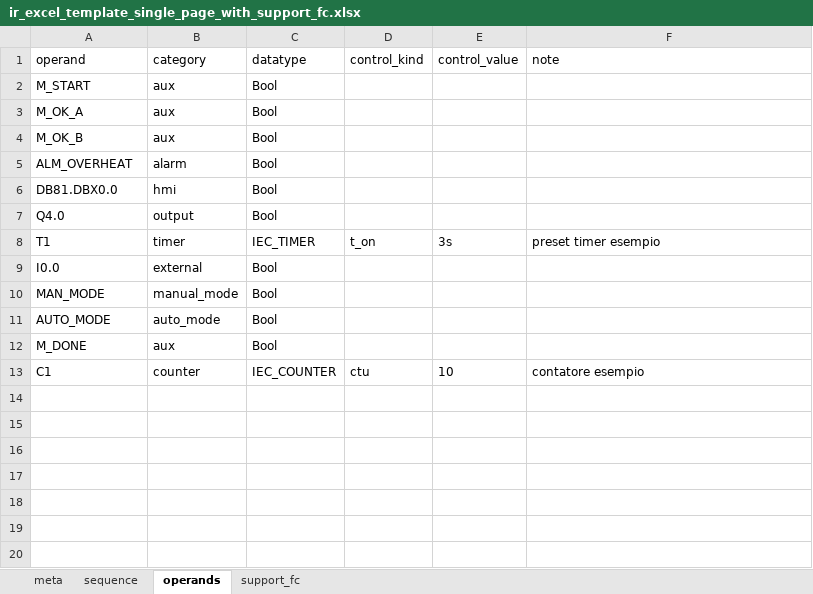
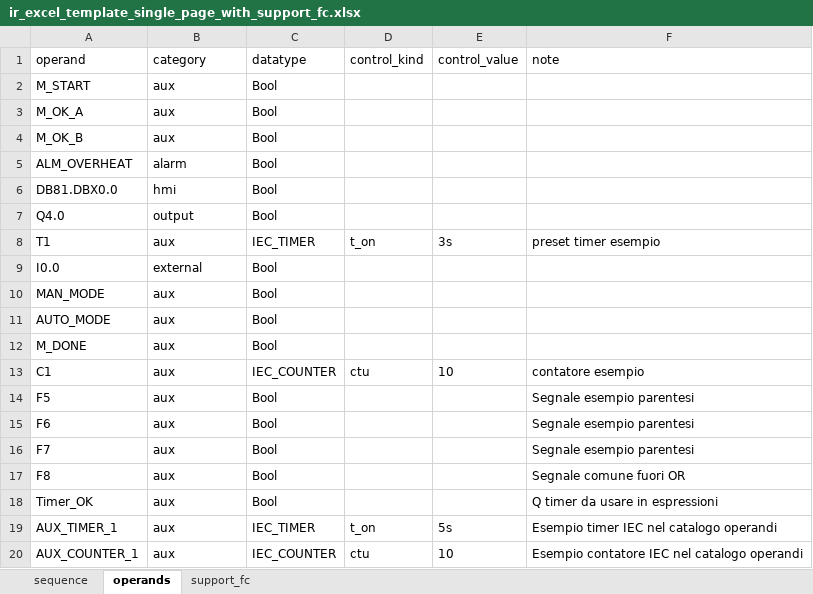
Before and after one commit to gabrieleNaso/PLConversionTool, an Excel workbook: docs/templates/ir_excel_template_single_page_with_support_fc.xlsx, sheet operands, drawn as a sheet; values as stored, in another font and other column widths than the file's, no borders; the diff names each change by its address in the sheet, - before the commit and + after, or states it on an @@ line.

Commit message:
excel aggiornato

```diff
--- a/docs/templates/ir_excel_template_single_page_with_support_fc.xlsx (sheet operands)
+++ b/docs/templates/ir_excel_template_single_page_with_support_fc.xlsx (sheet operands)
-sheet tab: meta
-B8 (category): timer
+B8 (category): aux
-B10 (category): manual_mode
+B10 (category): aux
-B11 (category): auto_mode
+B11 (category): aux
-B13 (category): counter
+B13 (category): aux
+row 14: F5 | aux | Bool |  |  | Segnale esempio parentesi
+row 15: F6 | aux | Bool |  |  | Segnale esempio parentesi
+row 16: F7 | aux | Bool |  |  | Segnale esempio parentesi
+row 17: F8 | aux | Bool |  |  | Segnale comune fuori OR
+row 18: Timer_OK | aux | Bool |  |  | Q timer da usare in espressioni
+row 19: AUX_TIMER_1 | aux | IEC_TIMER | t_on | 5s | Esempio timer IEC nel catalogo operandi
+row 20: AUX_COUNTER_1 | aux | IEC_COUNTER | ctu | 10 | Esempio contatore IEC nel catalogo operandi
```
Also changed, not shown: sheet support_fc, 3 other files.
